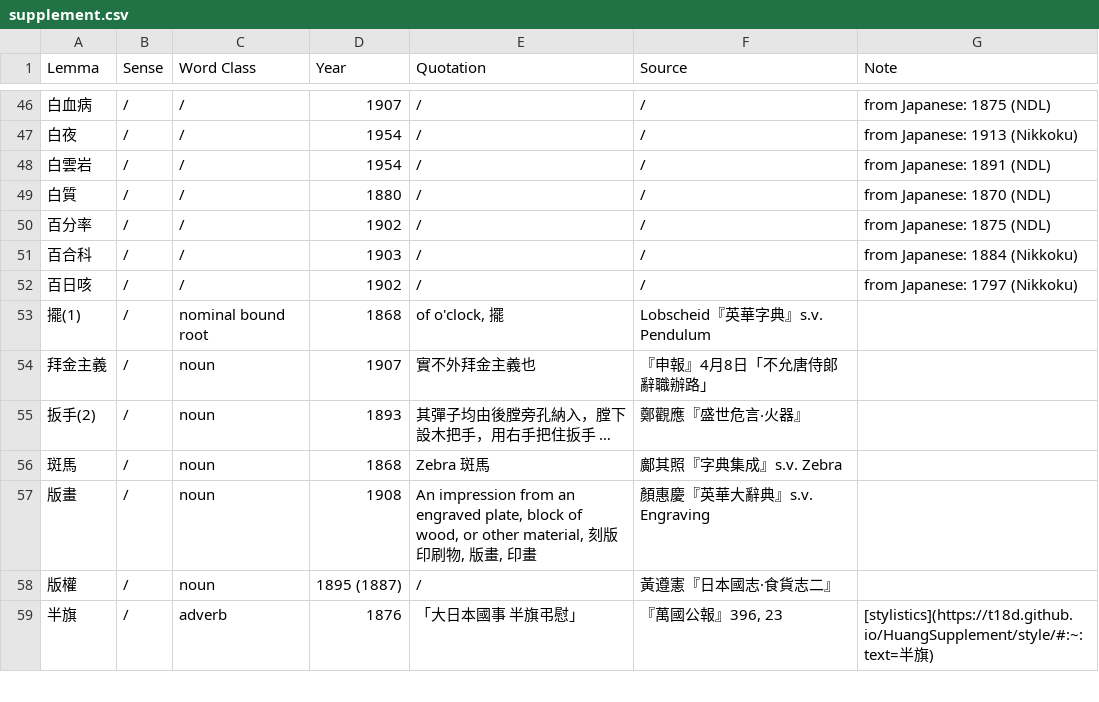
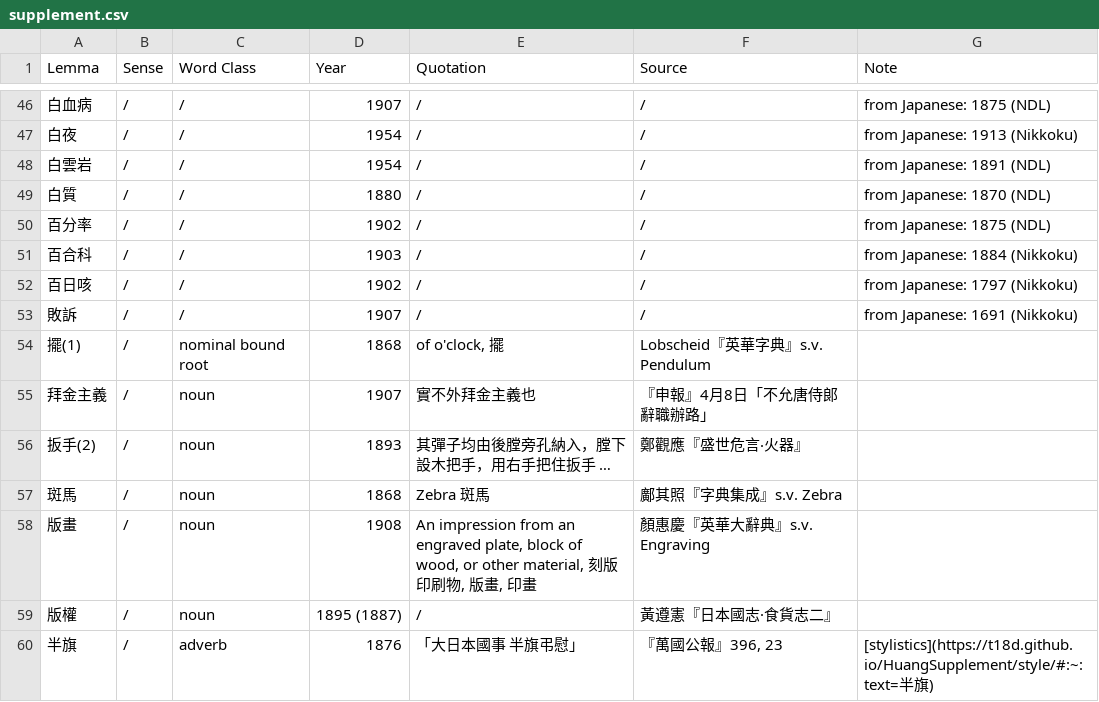
Before and after one commit to t18d/HuangSupplement, a CSV file: supplement.csv, drawn as a sheet; only a part is shown, gaps mark what is left out; the diff names each change by its address in the sheet, - before the commit and + after, or states it on an @@ line.

Commit message:
Add 敗訴

```diff
--- a/supplement.csv
+++ b/supplement.csv
+row 53: 敗訴 | / | / | 1907 | / | / | from Japanese: 1691 (Nikkoku)
```
